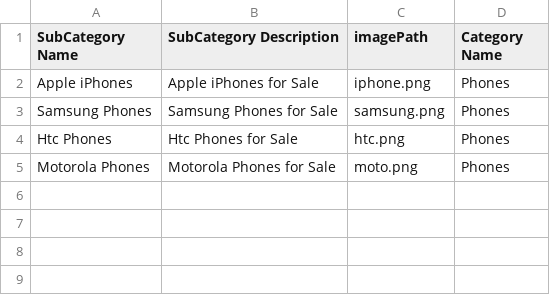
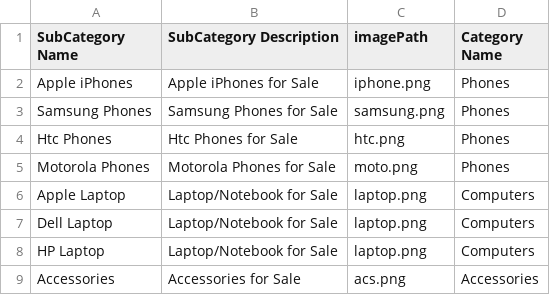
Before and after one commit to shahriar1996/CS-Project-Mock_Online_Shopping, a CSV file: SubCategory.csv, drawn as a sheet; the diff names each change by its address in the sheet, - before the commit and + after, or states it on an @@ line.

```diff
--- a/SubCategory.csv
+++ b/SubCategory.csv
+row 6: Apple Laptop | Laptop/Notebook for Sale | laptop.png | Computers
+row 7: Dell Laptop | Laptop/Notebook for Sale | laptop.png | Computers
+row 8: HP Laptop | Laptop/Notebook for Sale | laptop.png | Computers
+row 9: Accessories | Accessories for Sale | acs.png | Accessories
```
Also changed, not shown: Catalog.csv.
